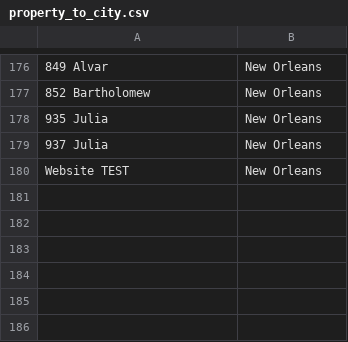
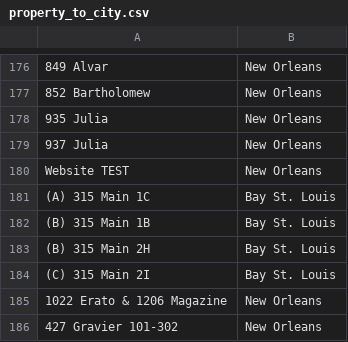
Before and after one commit to cmaraist87/RC-Guesty-to-GSheets, a CSV file: property_to_city.csv, drawn as a sheet; only a part is shown, gaps mark what is left out; the diff names each change by its address in the sheet, - before the commit and + after, or states it on an @@ line.

```diff
--- a/property_to_city.csv
+++ b/property_to_city.csv
+row 181: (A) 315 Main 1C | Bay St. Louis
+row 182: (B) 315 Main 1B | Bay St. Louis
+row 183: (B) 315 Main 2H | Bay St. Louis
+row 184: (C) 315 Main 2I | Bay St. Louis
+row 185: 1022 Erato & 1206 Magazine | New Orleans
+row 186: 427 Gravier 101-302 | New Orleans
```
Also changed, not shown: 1 other file.
